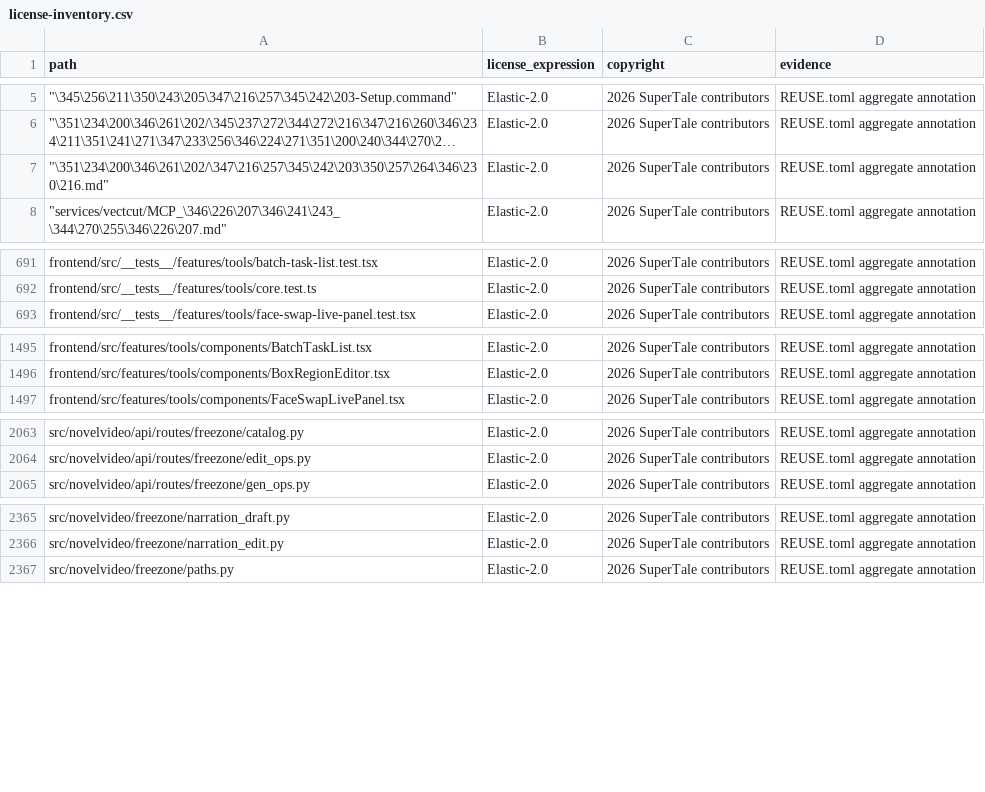
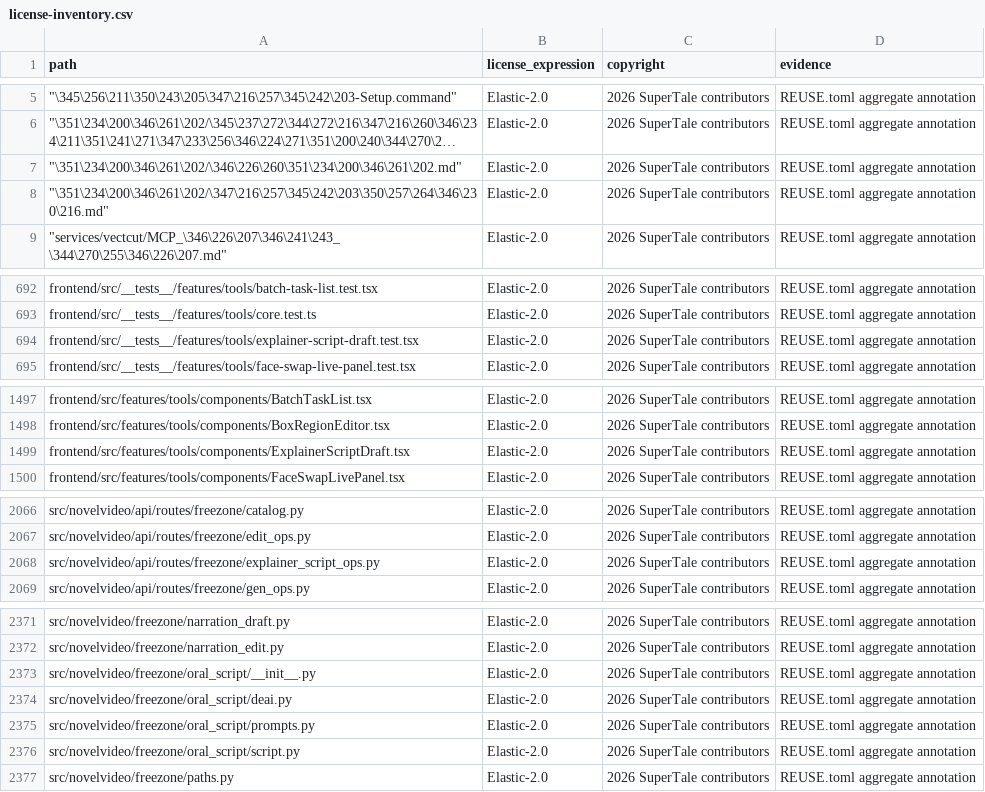
Before and after one commit to liujh0729-jpg/aipdd-drama-agent, a CSV file: license-inventory.csv, drawn as a sheet; only a part is shown, gaps mark what is left out; long unchanged cells end in …; the diff covers the shown part only; the diff names each change by its address in the sheet, - before the commit and + after, or states it on an @@ line.

```diff
--- a/license-inventory.csv
+++ b/license-inventory.csv
+row 7: "\351\234\200\346\261\202/\346\226\260\351\234\200\346\261\202.md" | Elastic-2.0 | 2026 SuperTale contributors | REUSE.toml aggregate annotation
+row 694: frontend/src/__tests__/features/tools/explainer-script-draft.test.tsx | Elastic-2.0 | 2026 SuperTale contributors | REUSE.toml aggregate annotation
+row 1499: frontend/src/features/tools/components/ExplainerScriptDraft.tsx | Elastic-2.0 | 2026 SuperTale contributors | REUSE.toml aggregate annotation
+row 2068: src/novelvideo/api/routes/freezone/explainer_script_ops.py | Elastic-2.0 | 2026 SuperTale contributors | REUSE.toml aggregate annotation
+row 2373: src/novelvideo/freezone/oral_script/__init__.py | Elastic-2.0 | 2026 SuperTale contributors | REUSE.toml aggregate annotation
+row 2374: src/novelvideo/freezone/oral_script/deai.py | Elastic-2.0 | 2026 SuperTale contributors | REUSE.toml aggregate annotation
+row 2375: src/novelvideo/freezone/oral_script/prompts.py | Elastic-2.0 | 2026 SuperTale contributors | REUSE.toml aggregate annotation
+row 2376: src/novelvideo/freezone/oral_script/script.py | Elastic-2.0 | 2026 SuperTale contributors | REUSE.toml aggregate annotation
```
Also changed, not shown: 4 added rows elsewhere in this file, 9 other files.
